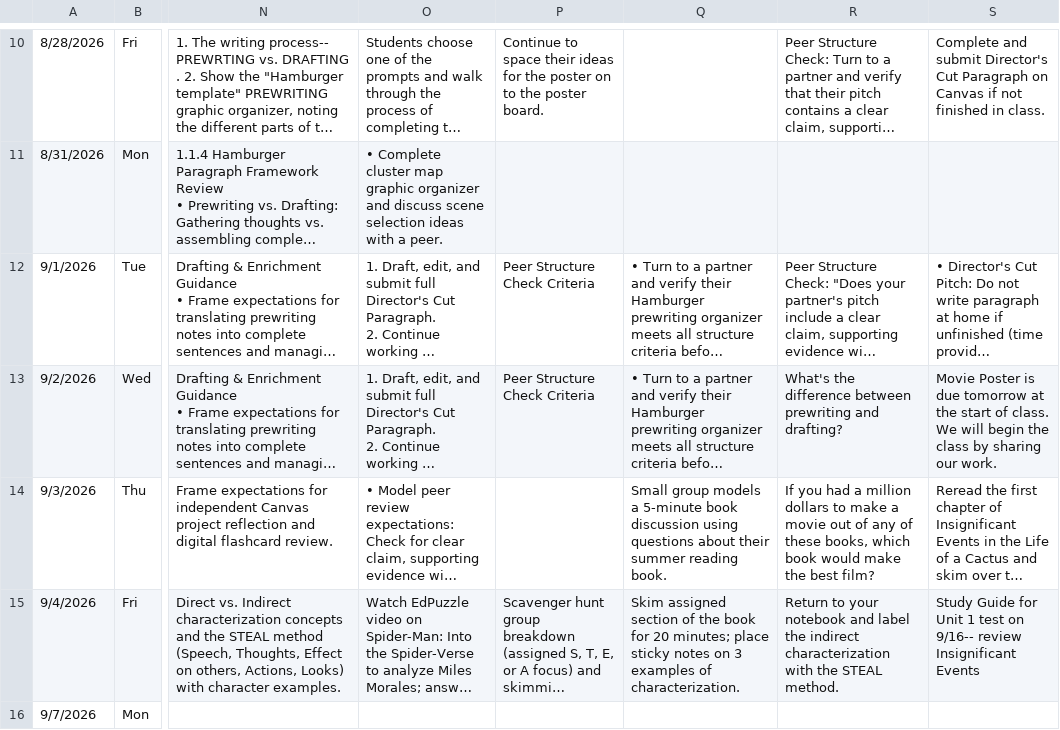
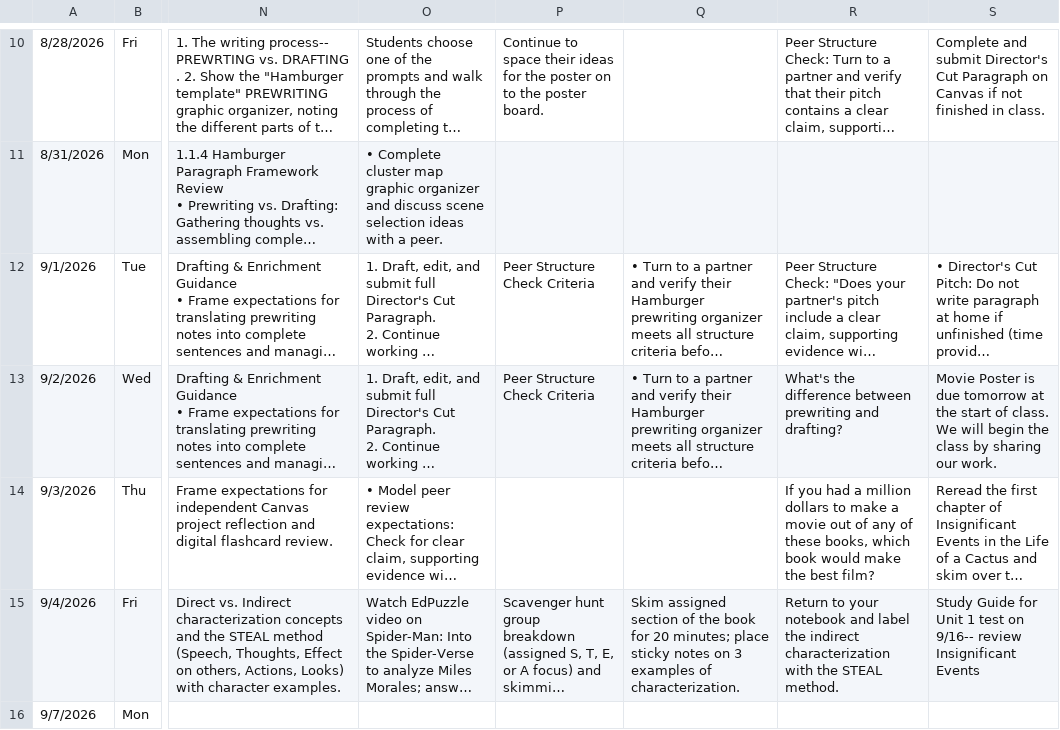
Before and after one commit to kimberlyjmartin/2026_Lesson_Planner_Calendar, a CSV file: daily_planner.csv, drawn as a sheet; only a part is shown, gaps mark what is left out; long unchanged cells end in …; the diff names each change by its address in the sheet, - before the commit and + after, or states it on an @@ line.

Commit message:
Auto-sync Daily Planner — 2026-09-03T02:29:04.210Z

```diff
--- a/daily_planner.csv
+++ b/daily_planner.csv
-Q14: Small group models a 5-minute book discussion using questions about their summer reading book.
+Q14: (empty)
```
